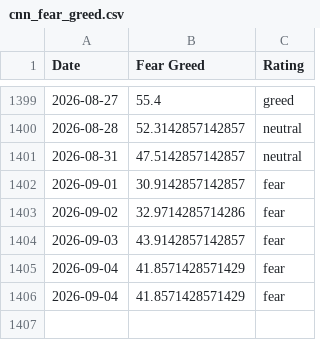
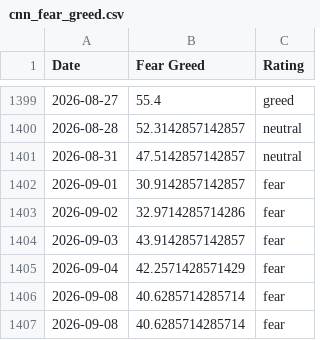
Before and after one commit to whit3rabbit/fear-greed-data, a CSV file: datasets/cnn_fear_greed.csv, drawn as a sheet; only a part is shown, gaps mark what is left out.

```diff
--- a/datasets/cnn_fear_greed.csv
+++ b/datasets/cnn_fear_greed.csv
@@ -1404,3 +1404,4 @@ Date,Fear Greed,Rating
 2026-09-03,43.9142857142857,fear
-2026-09-04,41.8571428571429,fear
-2026-09-04,41.8571428571429,fear
+2026-09-04,42.2571428571429,fear
+2026-09-08,40.6285714285714,fear
+2026-09-08,40.6285714285714,fear
```
Also changed, not shown: fear-greed.csv, 1 other file.
